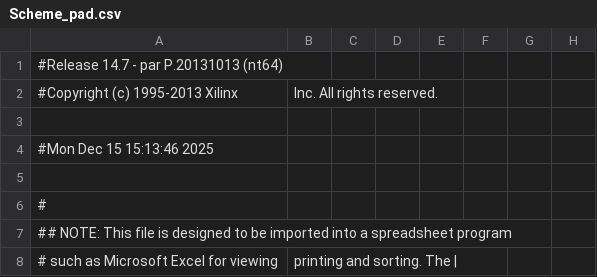
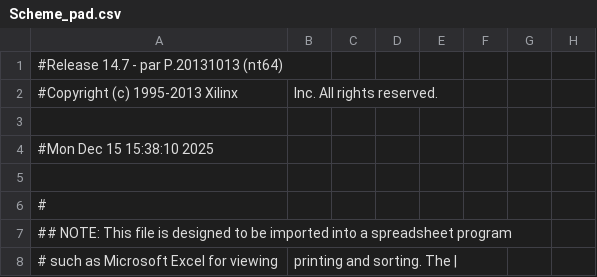
Before and after one commit to SharapovTact/PLIS-lw8, a CSV file: SevenSegsLibrary/Scheme_pad.csv, drawn as a sheet; only a part is shown; the diff names each change by its address in the sheet, - before the commit and + after, or states it on an @@ line.

```diff
--- a/SevenSegsLibrary/Scheme_pad.csv
+++ b/SevenSegsLibrary/Scheme_pad.csv
-A4: #Mon Dec 15 15:13:46 2025
+A4: #Mon Dec 15 15:38:10 2025
```
Also changed, not shown: 45 other files.
